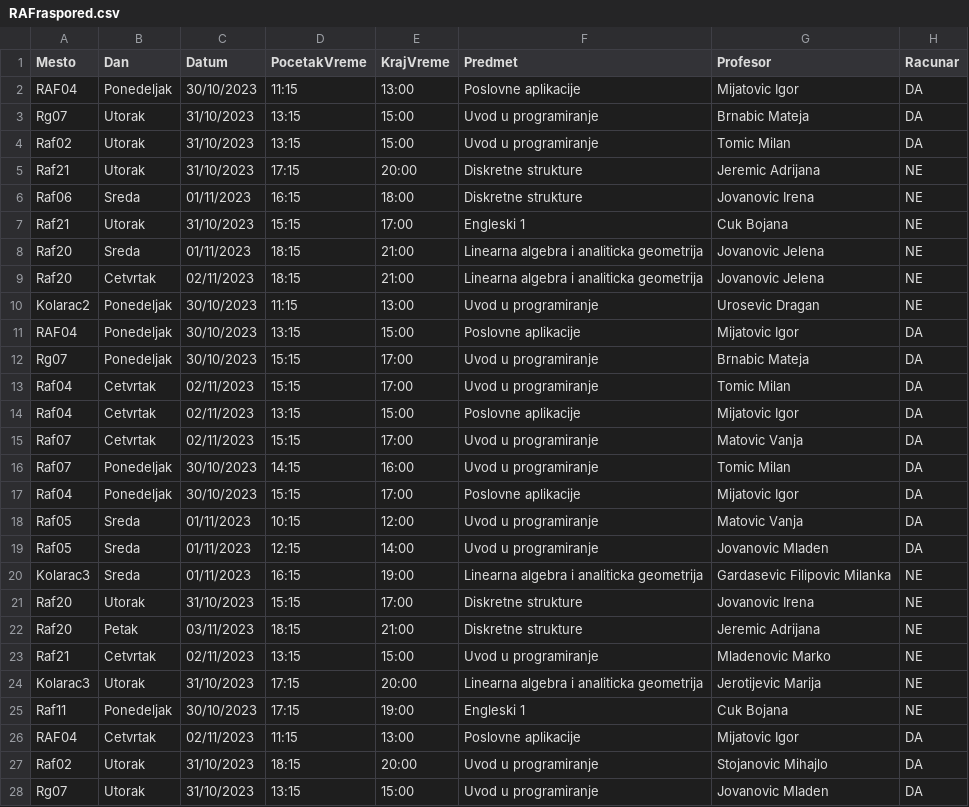
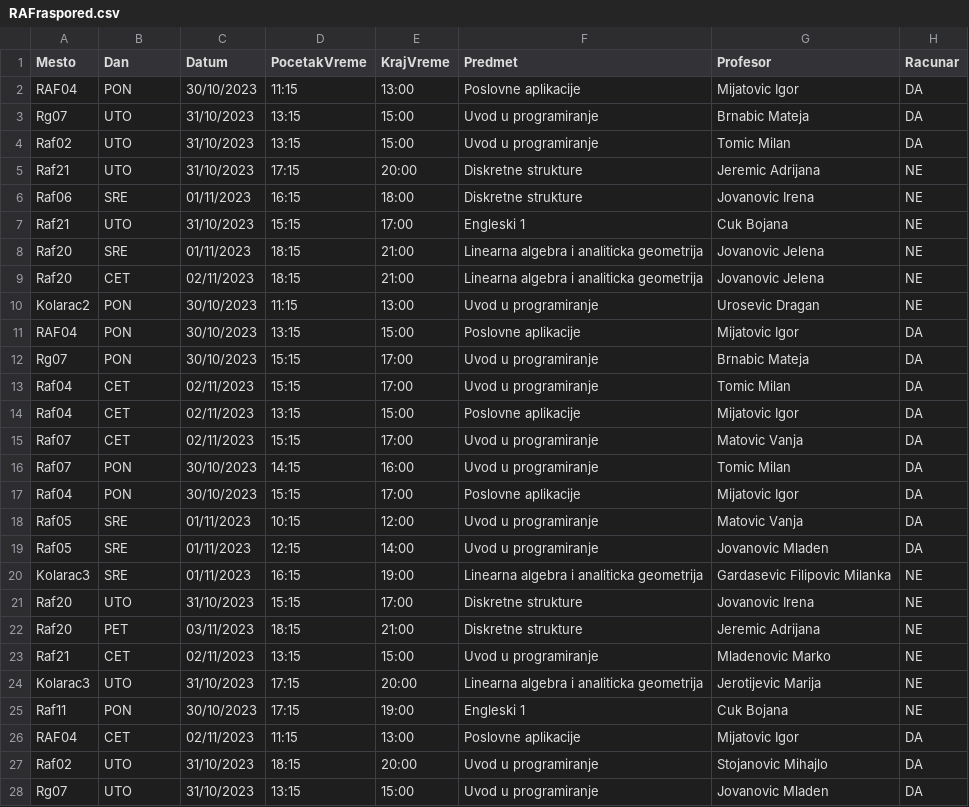
Before and after one commit to Milki19/raspored_smilic_acumic, a CSV file: raspored_stefan_aleksandar_test/resursi/RAFraspored.csv, drawn as a sheet; only a part is shown; the diff covers the shown part only.

```diff
--- a/raspored_stefan_aleksandar_test/resursi/RAFraspored.csv
+++ b/raspored_stefan_aleksandar_test/resursi/RAFraspored.csv
@@ -1,28 +1,28 @@
 Mesto,Dan,Datum,PocetakVreme,KrajVreme,Predmet,Profesor,Racunar
-"RAF04","Ponedeljak","30/10/2023","11:15","13:00","Poslovne aplikacije","Mijatovic Igor","DA"
-"Rg07","Utorak","31/10/2023","13:15","15:00","Uvod u programiranje","Brnabic Mateja","DA"
-"Raf02","Utorak","31/10/2023","13:15","15:00","Uvod u programiranje","Tomic Milan","DA"
-"Raf21","Utorak","31/10/2023","17:15","20:00","Diskretne strukture","Jeremic Adrijana","NE"
-"Raf06","Sreda","01/11/2023","16:15","18:00","Diskretne strukture","Jovanovic Irena","NE"
-"Raf21","Utorak","31/10/2023","15:15","17:00","Engleski 1","Cuk Bojana","NE"
-"Raf20","Sreda","01/11/2023","18:15","21:00","Linearna algebra i analiticka geometrija","Jovanovic Jelena","NE"
-"Raf20","Cetvrtak","02/11/2023","18:15","21:00","Linearna algebra i analiticka geometrija","Jovanovic Jelena","NE"
-"Kolarac2","Ponedeljak","30/10/2023","11:15","13:00","Uvod u programiranje","Urosevic Dragan","NE"
-"RAF04","Ponedeljak","30/10/2023","13:15","15:00","Poslovne aplikacije","Mijatovic Igor","DA"
-"Rg07","Ponedeljak","30/10/2023","15:15","17:00","Uvod u programiranje","Brnabic Mateja","DA"
-"Raf04","Cetvrtak","02/11/2023","15:15","17:00","Uvod u programiranje","Tomic Milan","DA"
-"Raf04","Cetvrtak","02/11/2023","13:15","15:00","Poslovne aplikacije","Mijatovic Igor","DA"
-"Raf07","Cetvrtak","02/11/2023","15:15","17:00","Uvod u programiranje","Matovic Vanja","DA"
-"Raf07","Ponedeljak","30/10/2023","14:15","16:00","Uvod u programiranje","Tomic Milan","DA"
-"Raf04","Ponedeljak","30/10/2023","15:15","17:00","Poslovne aplikacije","Mijatovic Igor","DA"
-"Raf05","Sreda","01/11/2023","10:15","12:00","Uvod u programiranje","Matovic Vanja","DA"
-"Raf05","Sreda","01/11/2023","12:15","14:00","Uvod u programiranje","Jovanovic Mladen","DA"
-"Kolarac3","Sreda","01/11/2023","16:15","19:00","Linearna algebra i analiticka geometrija","Gardasevic Filipovic Milanka","NE"
-"Raf20","Utorak","31/10/2023","15:15","17:00","Diskretne strukture","Jovanovic Irena","NE"
-"Raf20","Petak","03/11/2023","18:15","21:00","Diskretne strukture","Jeremic Adrijana","NE"
-"Raf21","Cetvrtak","02/11/2023","13:15","15:00","Uvod u programiranje","Mladenovic Marko","NE"
-"Kolarac3","Utorak","31/10/2023","17:15","20:00","Linearna algebra i analiticka geometrija","Jerotijevic Marija","NE"
-"Raf11","Ponedeljak","30/10/2023","17:15","19:00","Engleski 1","Cuk Bojana","NE"
-"RAF04","Cetvrtak","02/11/2023","11:15","13:00","Poslovne aplikacije","Mijatovic Igor","DA"
-"Raf02","Utorak","31/10/2023","18:15","20:00","Uvod u programiranje","Stojanovic Mihajlo","DA"
-"Rg07","Utorak","31/10/2023","13:15","15:00","Uvod u programiranje","Jovanovic Mladen","DA"
+"RAF04","PON","30/10/2023","11:15","13:00","Poslovne aplikacije","Mijatovic Igor","DA"
+"Rg07","UTO","31/10/2023","13:15","15:00","Uvod u programiranje","Brnabic Mateja","DA"
+"Raf02","UTO","31/10/2023","13:15","15:00","Uvod u programiranje","Tomic Milan","DA"
+"Raf21","UTO","31/10/2023","17:15","20:00","Diskretne strukture","Jeremic Adrijana","NE"
+"Raf06","SRE","01/11/2023","16:15","18:00","Diskretne strukture","Jovanovic Irena","NE"
+"Raf21","UTO","31/10/2023","15:15","17:00","Engleski 1","Cuk Bojana","NE"
+"Raf20","SRE","01/11/2023","18:15","21:00","Linearna algebra i analiticka geometrija","Jovanovic Jelena","NE"
+"Raf20","CET","02/11/2023","18:15","21:00","Linearna algebra i analiticka geometrija","Jovanovic Jelena","NE"
+"Kolarac2","PON","30/10/2023","11:15","13:00","Uvod u programiranje","Urosevic Dragan","NE"
+"RAF04","PON","30/10/2023","13:15","15:00","Poslovne aplikacije","Mijatovic Igor","DA"
+"Rg07","PON","30/10/2023","15:15","17:00","Uvod u programiranje","Brnabic Mateja","DA"
+"Raf04","CET","02/11/2023","15:15","17:00","Uvod u programiranje","Tomic Milan","DA"
+"Raf04","CET","02/11/2023","13:15","15:00","Poslovne aplikacije","Mijatovic Igor","DA"
+"Raf07","CET","02/11/2023","15:15","17:00","Uvod u programiranje","Matovic Vanja","DA"
+"Raf07","PON","30/10/2023","14:15","16:00","Uvod u programiranje","Tomic Milan","DA"
+"Raf04","PON","30/10/2023","15:15","17:00","Poslovne aplikacije","Mijatovic Igor","DA"
+"Raf05","SRE","01/11/2023","10:15","12:00","Uvod u programiranje","Matovic Vanja","DA"
+"Raf05","SRE","01/11/2023","12:15","14:00","Uvod u programiranje","Jovanovic Mladen","DA"
+"Kolarac3","SRE","01/11/2023","16:15","19:00","Linearna algebra i analiticka geometrija","Gardasevic Filipovic Milanka","NE"
+"Raf20","UTO","31/10/2023","15:15","17:00","Diskretne strukture","Jovanovic Irena","NE"
+"Raf20","PET","03/11/2023","18:15","21:00","Diskretne strukture","Jeremic Adrijana","NE"
+"Raf21","CET","02/11/2023","13:15","15:00","Uvod u programiranje","Mladenovic Marko","NE"
+"Kolarac3","UTO","31/10/2023","17:15","20:00","Linearna algebra i analiticka geometrija","Jerotijevic Marija","NE"
+"Raf11","PON","30/10/2023","17:15","19:00","Engleski 1","Cuk Bojana","NE"
+"RAF04","CET","02/11/2023","11:15","13:00","Poslovne aplikacije","Mijatovic Igor","DA"
+"Raf02","UTO","31/10/2023","18:15","20:00","Uvod u programiranje","Stojanovic Mihajlo","DA"
+"Rg07","UTO","31/10/2023","13:15","15:00","Uvod u programiranje","Jovanovic Mladen","DA"
```
Also changed, not shown: 1 removed row and 51 edited cells elsewhere in this file, raspored_stefan_aleksandar_test/resursi/sortiran.csv, 3 other files.
